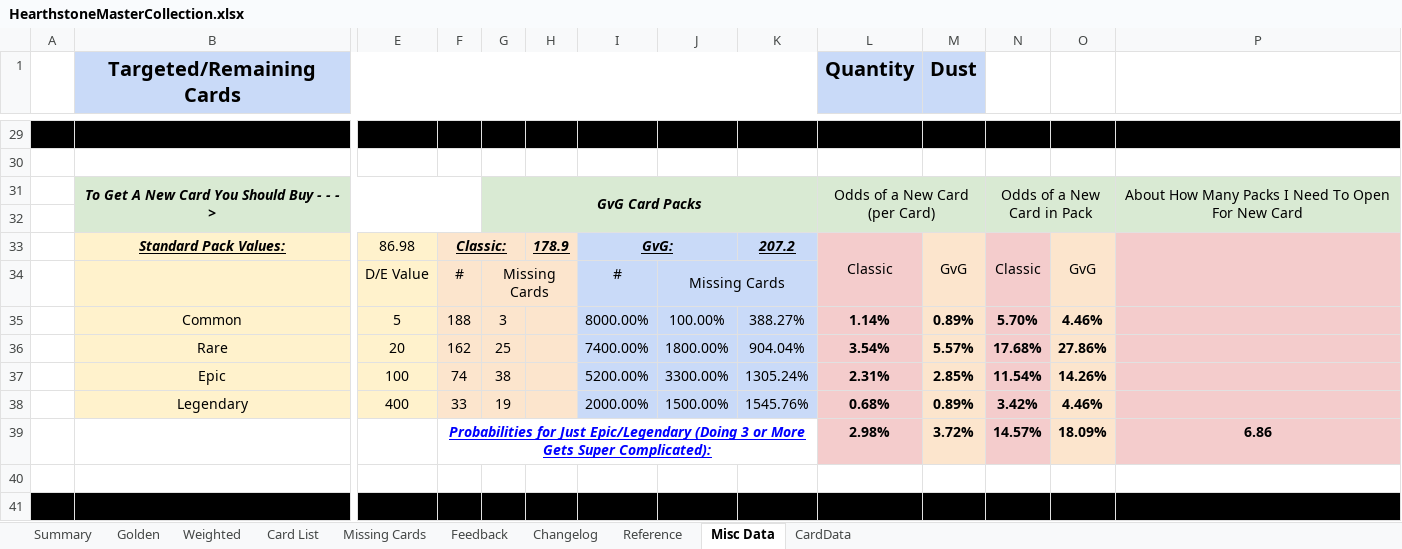
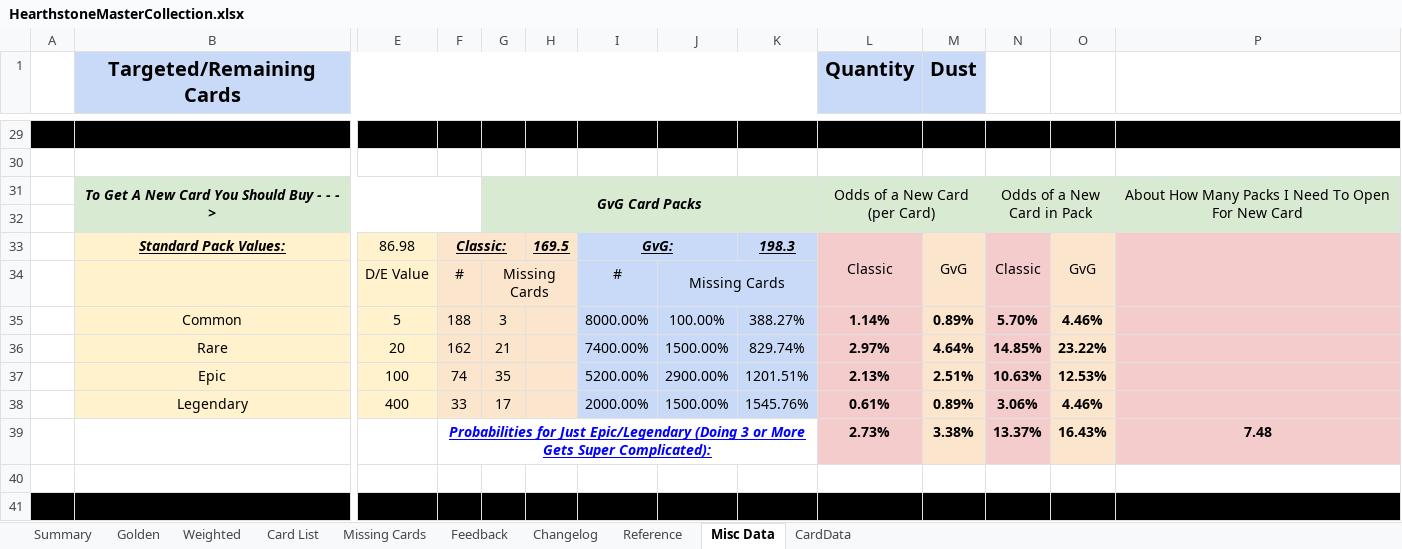
Before and after one commit to kristopherschmidt/hearthstone-decks, an Excel workbook: src/main/resources/HearthstoneMasterCollection.xlsx, sheet Misc Data, drawn as a sheet; only a part is shown, gaps mark what is left out; values as stored, in another font and other column widths than the file's, no borders; charts and pictures and conditional formats not drawn; removed rows and columns are numbered as before the commit, all else as after; rows hold the shown columns only; the diff names each change by its address in the sheet, - before the commit and + after, or states it on an @@ line.

```diff
--- a/src/main/resources/HearthstoneMasterCollection.xlsx (sheet Misc Data)
+++ b/src/main/resources/HearthstoneMasterCollection.xlsx (sheet Misc Data)
-H33: 178.9
+H33: 169.5
-K33: 207.2
+K33: 198.3
-row 36:  | Rare | 20 | 162 | 25 |  | 7400.00% | 1800.00% | 904.04% | 3.54% | 5.57% | 17.68% | 27.86%
-row 37:  | Epic | 100 | 74 | 38 |  | 5200.00% | 3300.00% | 1305.24% | 2.31% | 2.85% | 11.54% | 14.26%
+row 36:  | Rare | 20 | 162 | 21 |  | 7400.00% | 1500.00% | 829.74% | 2.97% | 4.64% | 14.85% | 23.22%
+row 37:  | Epic | 100 | 74 | 35 |  | 5200.00% | 2900.00% | 1201.51% | 2.13% | 2.51% | 10.63% | 12.53%
-G38: 19
+G38: 17
-L38 (Quantity): 0.68%
+L38 (Quantity): 0.61%
-N38: 3.42%
+N38: 3.06%
-row 39:  |  |  | Probabilities for Just Epic/Legendary (Doing 3 or More Gets Super Complicated): |  |  |  |  |  | 2.98% | 3.72% | 14.57% | 18.09% | 6.86
+row 39:  |  |  | Probabilities for Just Epic/Legendary (Doing 3 or More Gets Super Complicated): |  |  |  |  |  | 2.73% | 3.38% | 13.37% | 16.43% | 7.48
```
Also changed, not shown: sheet Card List, sheet Missing Cards, sheet Summary, sheet Weighted, sheet Golden, formulas that keep their value, hidden cells, 14 other files.
